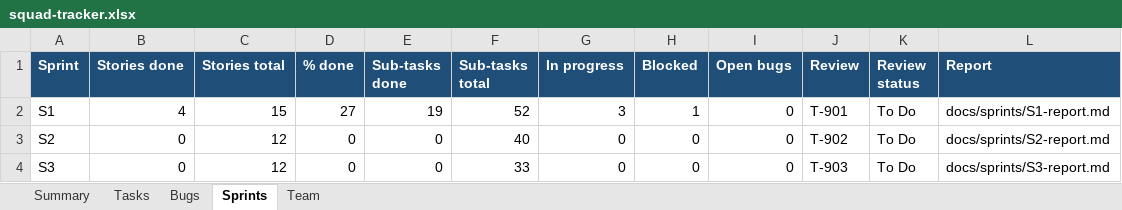
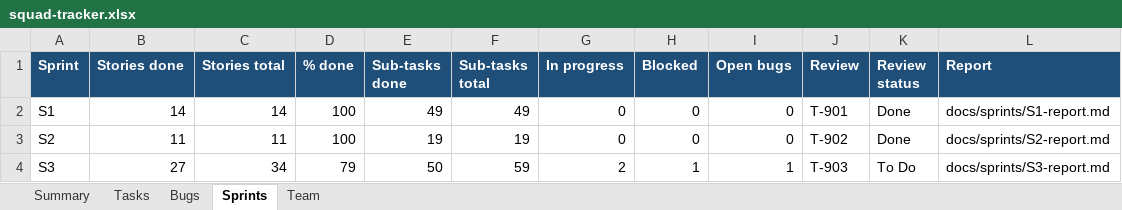
Before and after one commit to zabhishek23-nucleusteq/ai_manthan_team_33, an Excel workbook: docs/tracking/squad-tracker.xlsx, sheet Sprints, drawn as a sheet; values as stored, in another font and other column widths than the file's, no borders; the diff names each change by its address in the sheet, - before the commit and + after, or states it on an @@ line.

```diff
--- a/docs/tracking/squad-tracker.xlsx (sheet Sprints)
+++ b/docs/tracking/squad-tracker.xlsx (sheet Sprints)
-B2 (Stories done): 4
+B2 (Stories done): 14
-C2 (Stories total): 15
+C2 (Stories total): 14
-D2 (% done): 27
+D2 (% done): 100
-E2 (Sub-tasks done): 19
+E2 (Sub-tasks done): 49
-F2 (Sub-tasks total): 52
+F2 (Sub-tasks total): 49
-G2 (In progress): 3
+G2 (In progress): 0
-H2 (Blocked): 1
+H2 (Blocked): 0
-K2:K3 (Review status): To Do
+K2:K3 (Review status): Done
-B3 (Stories done): 0
+B3 (Stories done): 11
-C3 (Stories total): 12
+C3 (Stories total): 11
-D3 (% done): 0
+D3 (% done): 100
-E3 (Sub-tasks done): 0
+E3 (Sub-tasks done): 19
-F3 (Sub-tasks total): 40
+F3 (Sub-tasks total): 19
-B4 (Stories done): 0
+B4 (Stories done): 27
-C4 (Stories total): 12
+C4 (Stories total): 34
-D4 (% done): 0
+D4 (% done): 79
-E4 (Sub-tasks done): 0
+E4 (Sub-tasks done): 50
-F4 (Sub-tasks total): 33
+F4 (Sub-tasks total): 59
-G4 (In progress): 0
+G4 (In progress): 2
-H4 (Blocked): 0
+H4 (Blocked): 1
-I4 (Open bugs): 0
+I4 (Open bugs): 1
```
Also changed, not shown: sheet Tasks, sheet Bugs, sheet Team, sheet Summary, 1 other file.
